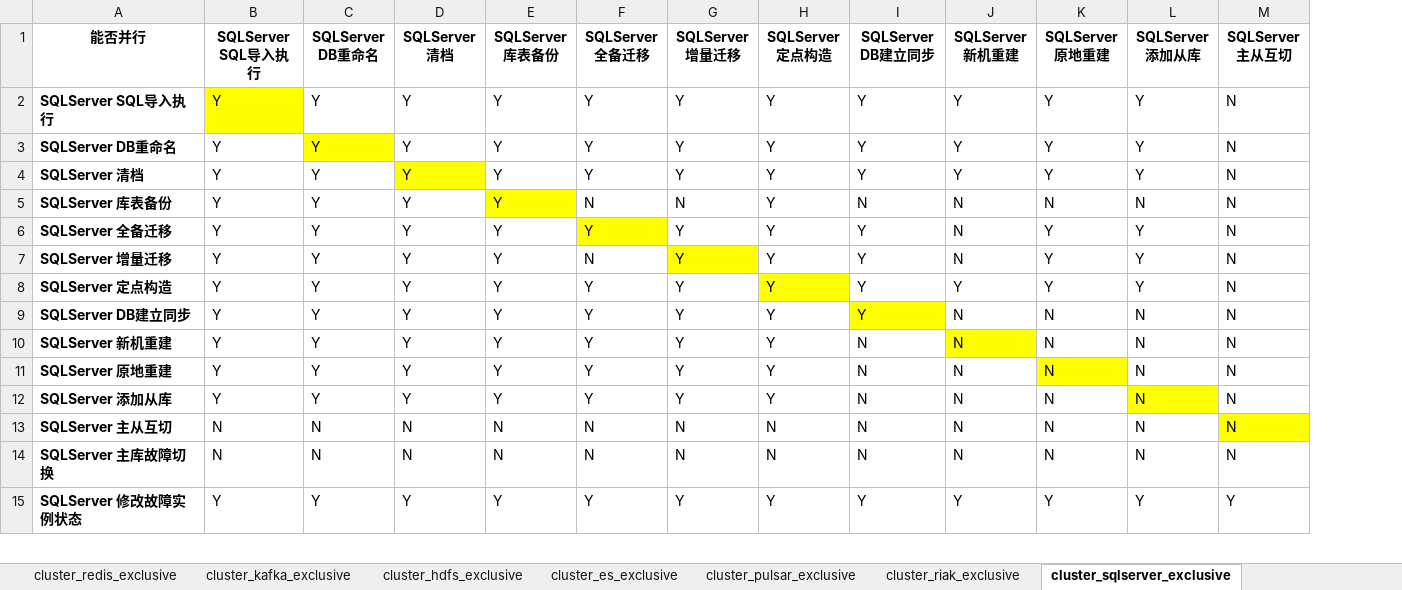
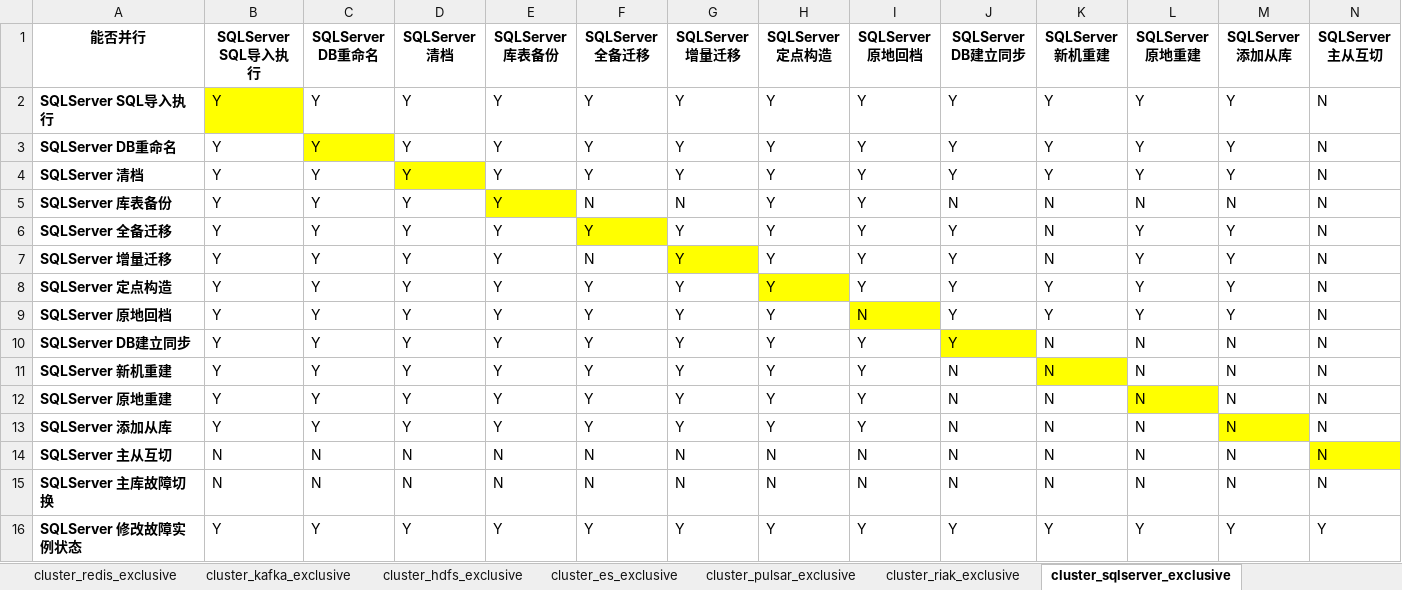
Before and after one commit to TencentBlueKing/blueking-dbm, an Excel workbook: dbm-ui/backend/ticket/exclusive_ticket.xlsx, sheet cluster_sqlserver_exclusive, drawn as a sheet; only a part is shown; values as stored, in another font and other column widths than the file's, no borders; rows hold the shown columns only; the diff names each change by its address in the sheet, - before the commit and + after, or states it on an @@ line.

Commit message:
feat(backend): SQLServer 原地回档与定点构造 V2 验收问题修改 5 #19127

```diff
--- a/dbm-ui/backend/ticket/exclusive_ticket.xlsx (sheet cluster_sqlserver_exclusive)
+++ b/dbm-ui/backend/ticket/exclusive_ticket.xlsx (sheet cluster_sqlserver_exclusive)
+column I (SQLServer 原地回档), rows 2-8: all Y; rows 10-16: Y | Y | Y | Y | N | N | Y
+row 9: SQLServer 原地回档 | Y | Y | Y | Y | Y | Y | Y | N | Y | Y | Y | Y | N
```
Also changed, not shown: 5 other files.
